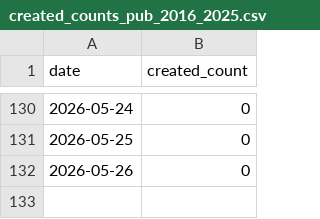
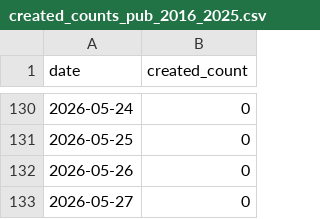
Before and after one commit to dmiksik/nma-stats, a CSV file: stats/created_counts_pub_2016_2025.csv, drawn as a sheet; only a part is shown, gaps mark what is left out; the diff names each change by its address in the sheet, - before the commit and + after, or states it on an @@ line.

```diff
--- a/stats/created_counts_pub_2016_2025.csv
+++ b/stats/created_counts_pub_2016_2025.csv
+row 133: 2026-05-27 | 0
```
Also changed, not shown: stats/created_counts_all.csv, 6 other files.
